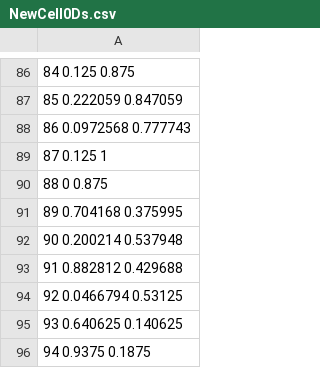
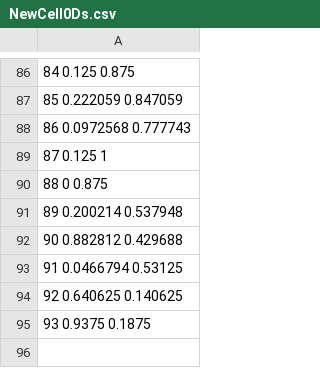
Before and after one commit to EPalumbieri/Progetto_PCS_2023, a CSV file: Projects/Raffinamento/Dataset/Test1/NewCell0Ds.csv, drawn as a sheet; only a part is shown, gaps mark what is left out; the diff names each change by its address in the sheet, - before the commit and + after, or states it on an @@ line.

```diff
--- a/Projects/Raffinamento/Dataset/Test1/NewCell0Ds.csv
+++ b/Projects/Raffinamento/Dataset/Test1/NewCell0Ds.csv
-A91: 89 0.704168 0.375995
+A91: 89 0.200214 0.537948
-A92: 90 0.200214 0.537948
+A92: 90 0.882812 0.429688
-A93: 91 0.882812 0.429688
+A93: 91 0.0466794 0.53125
-A94: 92 0.0466794 0.53125
+A94: 92 0.640625 0.140625
-A95: 93 0.640625 0.140625
+A95: 93 0.9375 0.1875
-row 96: 94 0.9375 0.1875
```
Also changed, not shown: Projects/Raffinamento/Dataset/Test1/NewCell1Ds.csv, Projects/Raffinamento/Dataset/Test1/NewCell2Ds.csv, 2 other files.
